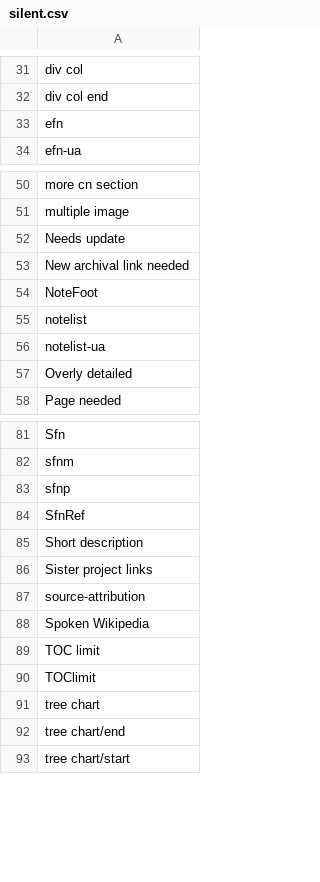
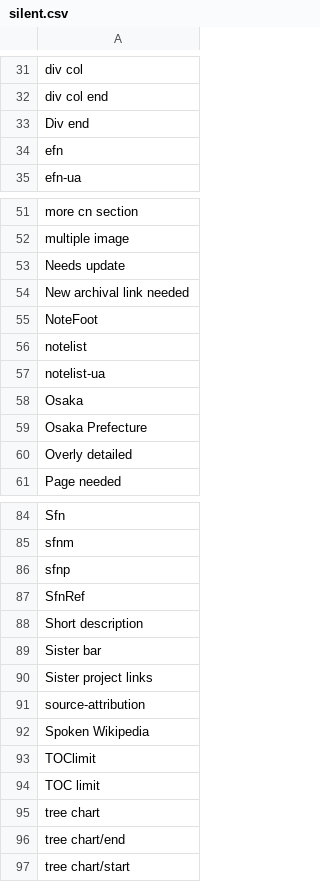
Before and after one commit to szabgab/wikipedia-to-epub.rs, a CSV file: src/silent.csv, drawn as a sheet; only a part is shown, gaps mark what is left out.

```diff
--- a/src/silent.csv
+++ b/src/silent.csv
@@ -32,2 +32,3 @@ div col
 div col end
+Div end
 efn
@@ -56,2 +57,4 @@ notelist
 notelist-ua
+Osaka
+Osaka Prefecture
 Overly detailed
@@ -85,2 +88,3 @@ SfnRef
 Short description
+Sister bar
 Sister project links
@@ -88,4 +92,4 @@ source-attribution
 Spoken Wikipedia
+TOClimit
 TOC limit
-TOClimit
 tree chart
```
Also changed, not shown: src/navigations.csv, 9 other files.
